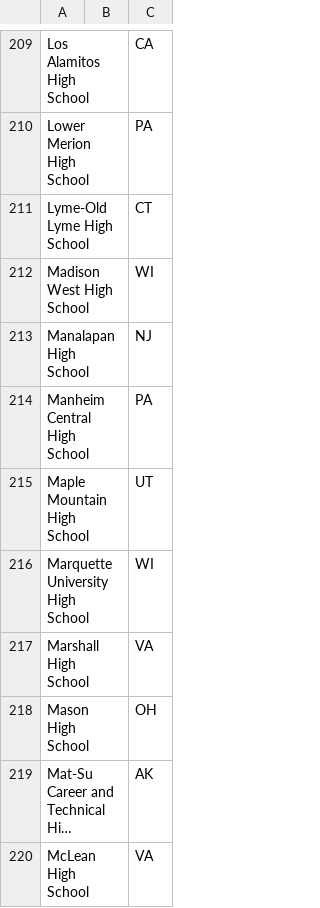
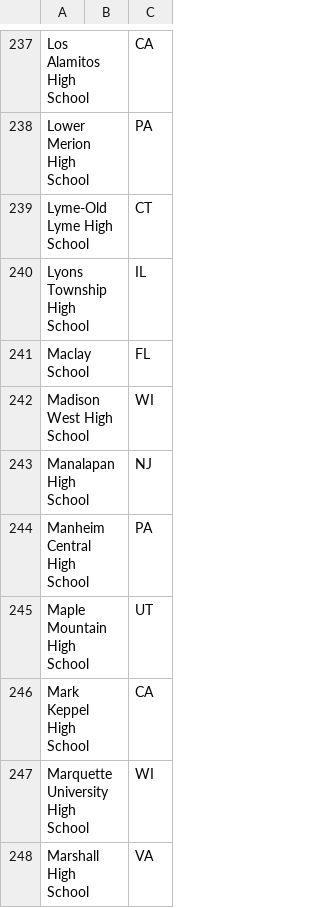
Before and after one commit to tjscioly/duosmium, a CSV file: results/schools.csv, drawn as a sheet; only a part is shown, gaps mark what is left out; the shorter side is filled out with more unchanged rows; long unchanged cells end in …; the diff covers the shown part only; the diff names each change by its address in the sheet, - before the commit and + after, or states it on an @@ line.

```diff
--- a/results/schools.csv
+++ b/results/schools.csv
+row 240: Lyons Township High School |  | IL
+row 241: Maclay School |  | FL
+row 246: Mark Keppel High School |  | CA
```
Also changed, not shown: 62 added rows elsewhere in this file, results/events.csv, 8 other files.
